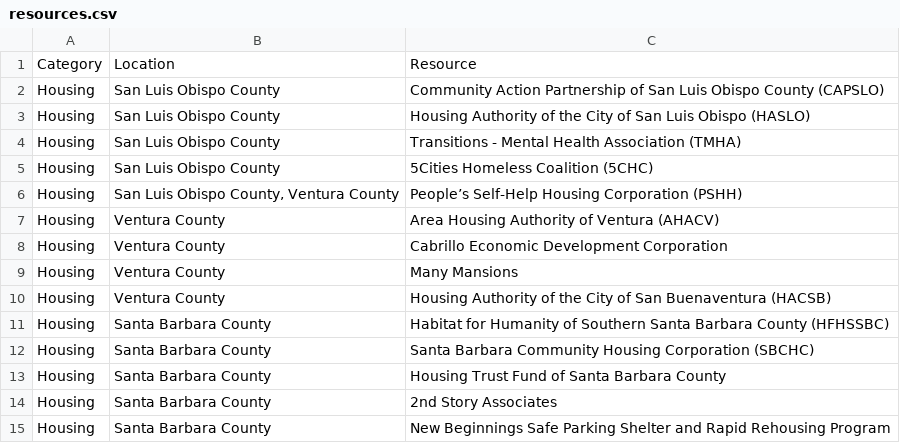
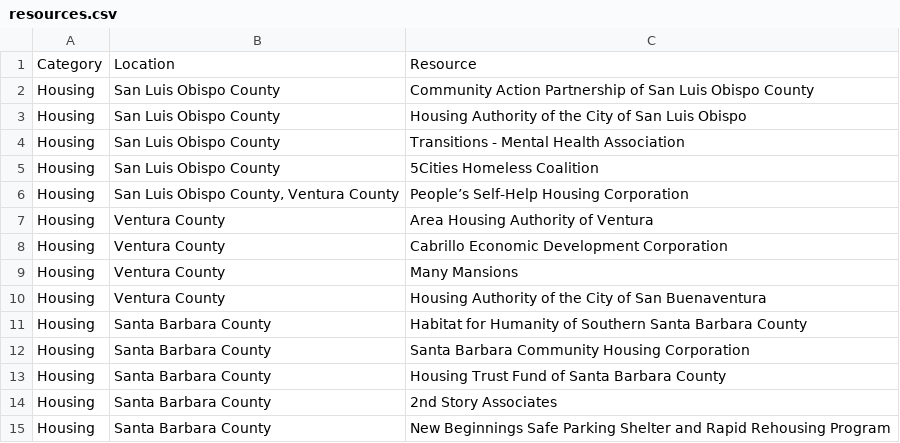
Before and after one commit to haylee360/network-graphs, a CSV file: data/resources.csv, drawn as a sheet; only a part is shown; the diff covers the shown part only.

```diff
--- a/data/resources.csv
+++ b/data/resources.csv
@@ -1,13 +1,13 @@
 Category,Location,Resource
-Housing,San Luis Obispo County,Community Action Partnership of San Luis Obispo County (CAPSLO)
-Housing,San Luis Obispo County,Housing Authority of the City of San Luis Obispo (HASLO)
-Housing,San Luis Obispo County,Transitions - Mental Health Association (TMHA)
-Housing,San Luis Obispo County,5Cities Homeless Coalition (5CHC)
-Housing,"San Luis Obispo County, Ventura County",People’s Self-Help Housing Corporation (PSHH)
-Housing,Ventura County,Area Housing Authority of Ventura (AHACV)
+Housing,San Luis Obispo County,Community Action Partnership of San Luis Obispo County
+Housing,San Luis Obispo County,Housing Authority of the City of San Luis Obispo
+Housing,San Luis Obispo County,Transitions - Mental Health Association
+Housing,San Luis Obispo County,5Cities Homeless Coalition
+Housing,"San Luis Obispo County, Ventura County",People’s Self-Help Housing Corporation
+Housing,Ventura County,Area Housing Authority of Ventura
 Housing,Ventura County,Cabrillo Economic Development Corporation
 Housing,Ventura County,Many Mansions
-Housing,Ventura County,Housing Authority of the City of San Buenaventura (HACSB)
-Housing,Santa Barbara County,Habitat for Humanity of Southern Santa Barbara County (HFHSSBC)
-Housing,Santa Barbara County,Santa Barbara Community Housing Corporation (SBCHC)
+Housing,Ventura County,Housing Authority of the City of San Buenaventura
+Housing,Santa Barbara County,Habitat for Humanity of Southern Santa Barbara County
+Housing,Santa Barbara County,Santa Barbara Community Housing Corporation
 Housing,Santa Barbara County,Housing Trust Fund of Santa Barbara County
```
Also changed, not shown: 42 added rows and 4 edited cells elsewhere in this file, 2 other files.
